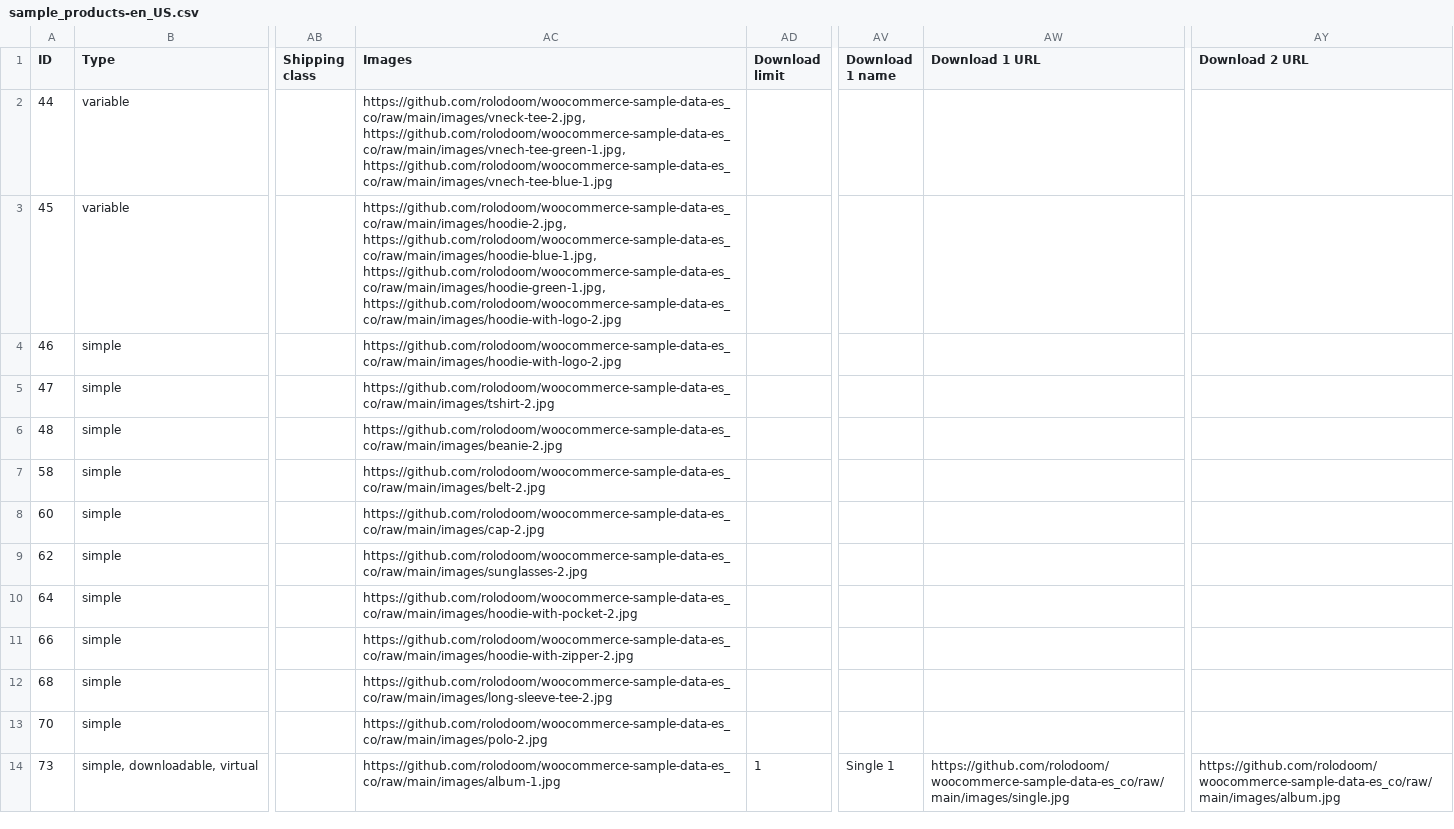
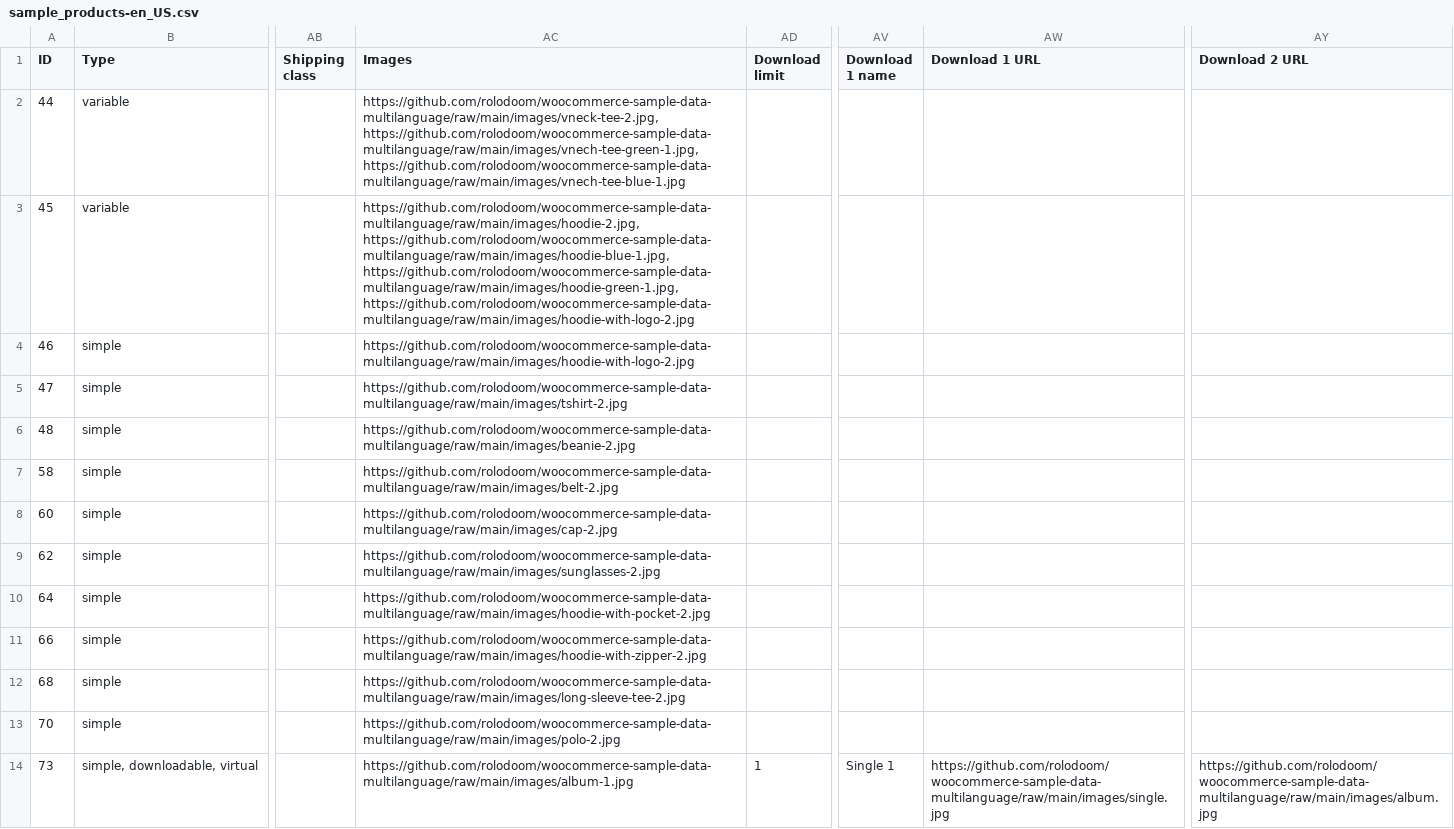
Before and after one commit to rolodoom/woocommerce-sample-data-es_CO, a CSV file: sample_products-en_US.csv, drawn as a sheet; only a part is shown, gaps mark what is left out; the diff covers the shown part only; the diff names each change by its address in the sheet, - before the commit and + after, or states it on an @@ line.

```diff
--- a/sample_products-en_US.csv
+++ b/sample_products-en_US.csv
-AC2 (Images): https://github.com/rolodoom/woocommerce-sample-data-es_co/raw/main/images/vneck-tee-2.jpg, https://github.com/rolodoom/woocommerce-sample-data-es_co/raw/main/images/vnech-tee-green-1.jpg, https://github.com/rolodoom/woocommerce-sample-data-es_co/raw/main/images/vnech-tee-blue-1.jpg
+AC2 (Images): https://github.com/rolodoom/woocommerce-sample-data-multilanguage/raw/main/images/vneck-tee-2.jpg, https://github.com/rolodoom/woocommerce-sample-data-multilanguage/raw/main/images/vnech-tee-green-1.jpg, https://github.com/rolodoom/woocommerce-sample-data-multilanguage/raw/main/images/vnech-tee-blue-1.jpg
-AC3 (Images): https://github.com/rolodoom/woocommerce-sample-data-es_co/raw/main/images/hoodie-2.jpg, https://github.com/rolodoom/woocommerce-sample-data-es_co/raw/main/images/hoodie-blue-1.jpg, https://github.com/rolodoom/woocommerce-sample-data-es_co/raw/main/images/hoodie-green-1.jpg, https://github.com/rolodoom/woocommerce-sample-data-es_co/raw/main/images/hoodie-with-logo-2.jpg
+AC3 (Images): https://github.com/rolodoom/woocommerce-sample-data-multilanguage/raw/main/images/hoodie-2.jpg, https://github.com/rolodoom/woocommerce-sample-data-multilanguage/raw/main/images/hoodie-blue-1.jpg, https://github.com/rolodoom/woocommerce-sample-data-multilanguage/raw/main/images/hoodie-green-1.jpg, https://github.com/rolodoom/woocommerce-sample-data-multilanguage/raw/main/images/hoodie-with-logo-2.jpg
-AC4 (Images): https://github.com/rolodoom/woocommerce-sample-data-es_co/raw/main/images/hoodie-with-logo-2.jpg
+AC4 (Images): https://github.com/rolodoom/woocommerce-sample-data-multilanguage/raw/main/images/hoodie-with-logo-2.jpg
-AC5 (Images): https://github.com/rolodoom/woocommerce-sample-data-es_co/raw/main/images/tshirt-2.jpg
+AC5 (Images): https://github.com/rolodoom/woocommerce-sample-data-multilanguage/raw/main/images/tshirt-2.jpg
-AC6 (Images): https://github.com/rolodoom/woocommerce-sample-data-es_co/raw/main/images/beanie-2.jpg
+AC6 (Images): https://github.com/rolodoom/woocommerce-sample-data-multilanguage/raw/main/images/beanie-2.jpg
-AC7 (Images): https://github.com/rolodoom/woocommerce-sample-data-es_co/raw/main/images/belt-2.jpg
+AC7 (Images): https://github.com/rolodoom/woocommerce-sample-data-multilanguage/raw/main/images/belt-2.jpg
-AC8 (Images): https://github.com/rolodoom/woocommerce-sample-data-es_co/raw/main/images/cap-2.jpg
+AC8 (Images): https://github.com/rolodoom/woocommerce-sample-data-multilanguage/raw/main/images/cap-2.jpg
-AC9 (Images): https://github.com/rolodoom/woocommerce-sample-data-es_co/raw/main/images/sunglasses-2.jpg
+AC9 (Images): https://github.com/rolodoom/woocommerce-sample-data-multilanguage/raw/main/images/sunglasses-2.jpg
-AC10 (Images): https://github.com/rolodoom/woocommerce-sample-data-es_co/raw/main/images/hoodie-with-pocket-2.jpg
+AC10 (Images): https://github.com/rolodoom/woocommerce-sample-data-multilanguage/raw/main/images/hoodie-with-pocket-2.jpg
-AC11 (Images): https://github.com/rolodoom/woocommerce-sample-data-es_co/raw/main/images/hoodie-with-zipper-2.jpg
+AC11 (Images): https://github.com/rolodoom/woocommerce-sample-data-multilanguage/raw/main/images/hoodie-with-zipper-2.jpg
-AC12 (Images): https://github.com/rolodoom/woocommerce-sample-data-es_co/raw/main/images/long-sleeve-tee-2.jpg
+AC12 (Images): https://github.com/rolodoom/woocommerce-sample-data-multilanguage/raw/main/images/long-sleeve-tee-2.jpg
-AC13 (Images): https://github.com/rolodoom/woocommerce-sample-data-es_co/raw/main/images/polo-2.jpg
+AC13 (Images): https://github.com/rolodoom/woocommerce-sample-data-multilanguage/raw/main/images/polo-2.jpg
-AC14 (Images): https://github.com/rolodoom/woocommerce-sample-data-es_co/raw/main/images/album-1.jpg
+AC14 (Images): https://github.com/rolodoom/woocommerce-sample-data-multilanguage/raw/main/images/album-1.jpg
-AW14 (Download 1 URL): https://github.com/rolodoom/woocommerce-sample-data-es_co/raw/main/images/single.jpg
+AW14 (Download 1 URL): https://github.com/rolodoom/woocommerce-sample-data-multilanguage/raw/main/images/single.jpg
-AY14 (Download 2 URL): https://github.com/rolodoom/woocommerce-sample-data-es_co/raw/main/images/album.jpg
+AY14 (Download 2 URL): https://github.com/rolodoom/woocommerce-sample-data-multilanguage/raw/main/images/album.jpg
```
Also changed, not shown: 13 edited cells elsewhere in this file, sample_products-es_CO.csv, sample_products-es_ES.csv.
